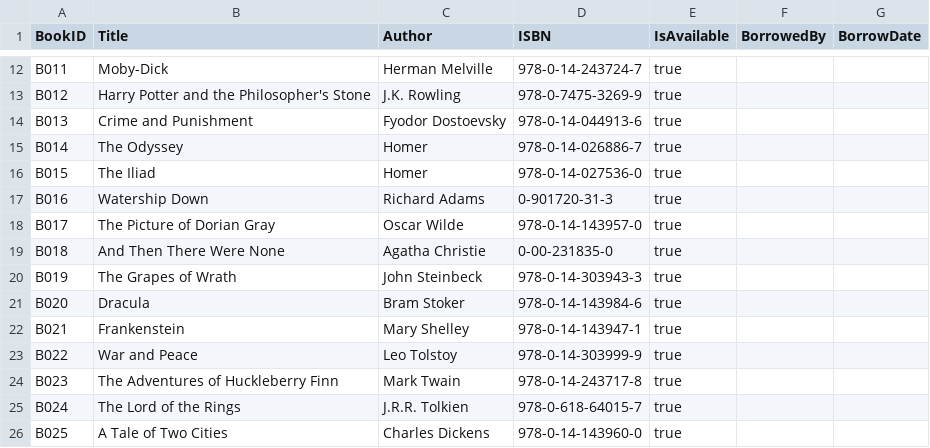
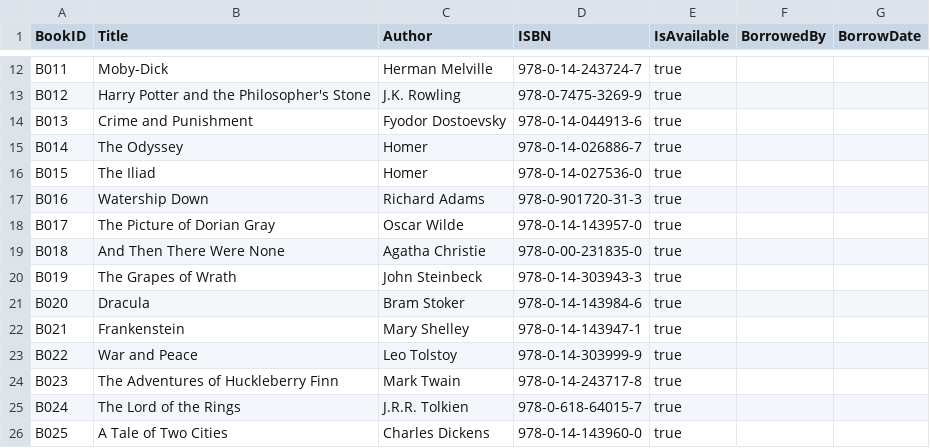
Before and after one commit to sgmad/library-management-system, a CSV file: src/03final_output/sample_data/books.csv, drawn as a sheet; only a part is shown, gaps mark what is left out.

Commit message:
Update books.csv

```diff
--- a/src/03final_output/sample_data/books.csv
+++ b/src/03final_output/sample_data/books.csv
@@ -16,5 +16,5 @@ B014,The Odyssey,Homer,978-0-14-026886-7,true,,
 B015,The Iliad,Homer,978-0-14-027536-0,true,,
-B016,Watership Down,Richard Adams,0-901720-31-3,true,,
+B016,Watership Down,Richard Adams,978-0-901720-31-3,true,,
 B017,The Picture of Dorian Gray,Oscar Wilde,978-0-14-143957-0,true,,
-B018,And Then There Were None,Agatha Christie,0-00-231835-0,true,,
+B018,And Then There Were None,Agatha Christie,978-0-00-231835-0,true,,
 B019,The Grapes of Wrath,John Steinbeck,978-0-14-303943-3,true,,
```
